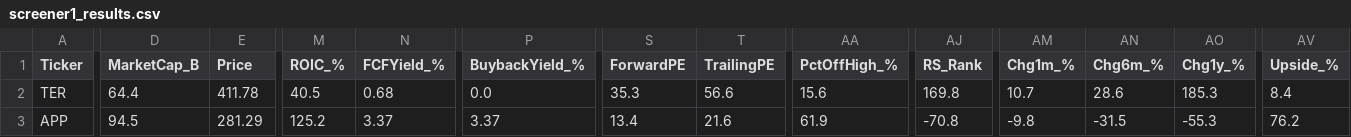
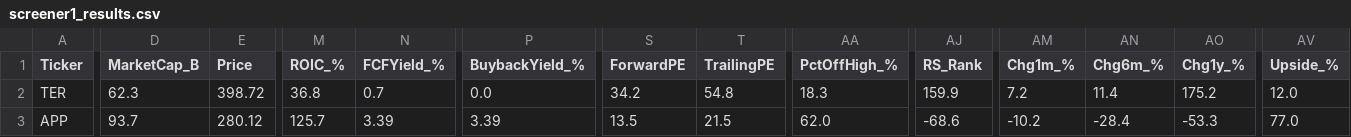
Before and after one commit to dabdi7786-blip/screener-bot, a CSV file: screener1_results.csv, drawn as a sheet; only a part is shown, gaps mark what is left out; the diff covers the shown part only; the diff names each change by its address in the sheet, - before the commit and + after, or states it on an @@ line.

```diff
--- a/screener1_results.csv
+++ b/screener1_results.csv
-D2 (MarketCap_B): 64.4
+D2 (MarketCap_B): 62.3
-E2 (Price): 411.78
+E2 (Price): 398.72
-M2 (ROIC_%): 40.5
+M2 (ROIC_%): 36.8
-N2 (FCFYield_%): 0.68
+N2 (FCFYield_%): 0.7
-S2 (ForwardPE): 35.3
+S2 (ForwardPE): 34.2
-T2 (TrailingPE): 56.6
+T2 (TrailingPE): 54.8
-AA2 (PctOffHigh_%): 15.6
+AA2 (PctOffHigh_%): 18.3
-AJ2 (RS_Rank): 169.8
+AJ2 (RS_Rank): 159.9
-AM2 (Chg1m_%): 10.7
+AM2 (Chg1m_%): 7.2
-AN2 (Chg6m_%): 28.6
+AN2 (Chg6m_%): 11.4
-AO2 (Chg1y_%): 185.3
+AO2 (Chg1y_%): 175.2
-AV2 (Upside_%): 8.4
+AV2 (Upside_%): 12.0
-D3 (MarketCap_B): 94.5
+D3 (MarketCap_B): 93.7
-E3 (Price): 281.29
+E3 (Price): 280.12
-M3 (ROIC_%): 125.2
+M3 (ROIC_%): 125.7
-N3 (FCFYield_%): 3.37
+N3 (FCFYield_%): 3.39
-P3 (BuybackYield_%): 3.37
+P3 (BuybackYield_%): 3.39
-S3 (ForwardPE): 13.4
+S3 (ForwardPE): 13.5
-T3 (TrailingPE): 21.6
+T3 (TrailingPE): 21.5
-AA3 (PctOffHigh_%): 61.9
+AA3 (PctOffHigh_%): 62.0
-AJ3 (RS_Rank): -70.8
+AJ3 (RS_Rank): -68.6
-AM3 (Chg1m_%): -9.8
+AM3 (Chg1m_%): -10.2
-AN3 (Chg6m_%): -31.5
+AN3 (Chg6m_%): -28.4
-AO3 (Chg1y_%): -55.3
+AO3 (Chg1y_%): -53.3
-AV3 (Upside_%): 76.2
+AV3 (Upside_%): 77.0
```
Also changed, not shown: 1 added row and 111 edited cells elsewhere in this file, screener2_results.csv, screener3_results.csv, 2 other files.
